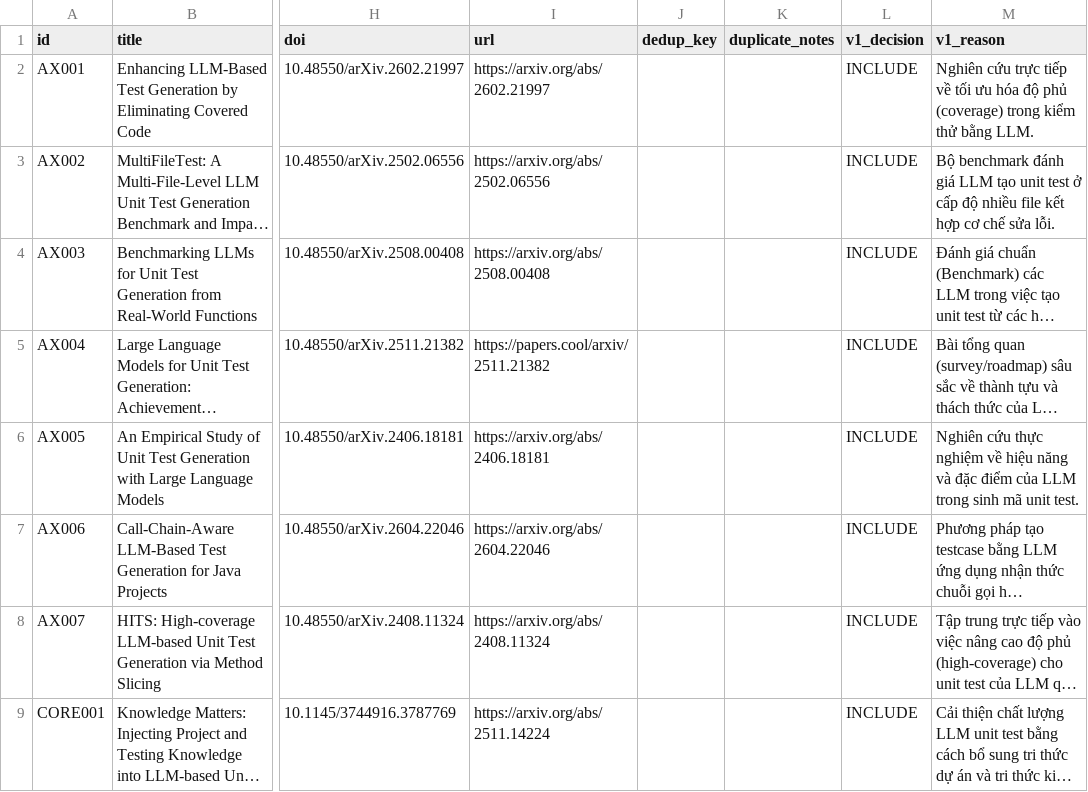
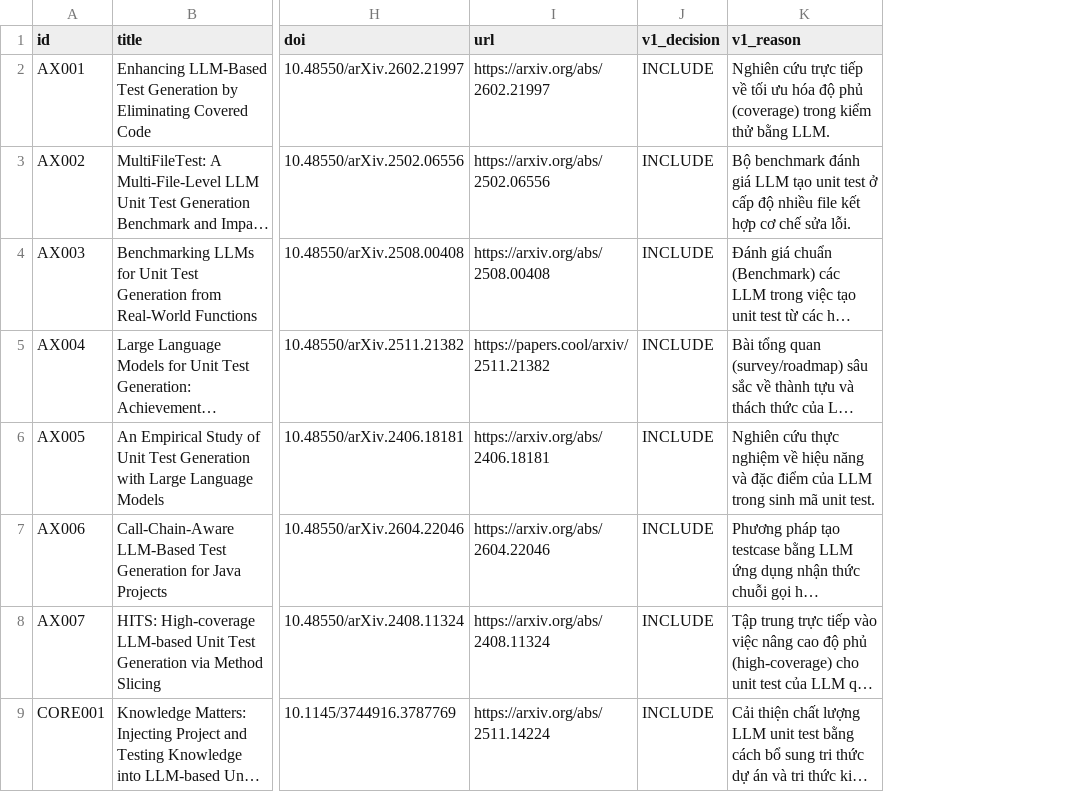
Before and after one commit to Khenggg/SE1944_LLM_Unit_Test_Generation, a CSV file: SLR/02_after_screening_v1.csv, drawn as a sheet; only a part is shown, gaps mark what is left out; long unchanged cells end in …; the diff names each change by its address in the sheet, - before the commit and + after, or states it on an @@ line.

Commit message:
Update 02_after_screening_v1.csv

```diff
--- a/SLR/02_after_screening_v1.csv
+++ b/SLR/02_after_screening_v1.csv
-column J (dedup_key), empty
-column K (duplicate_notes), empty
```
